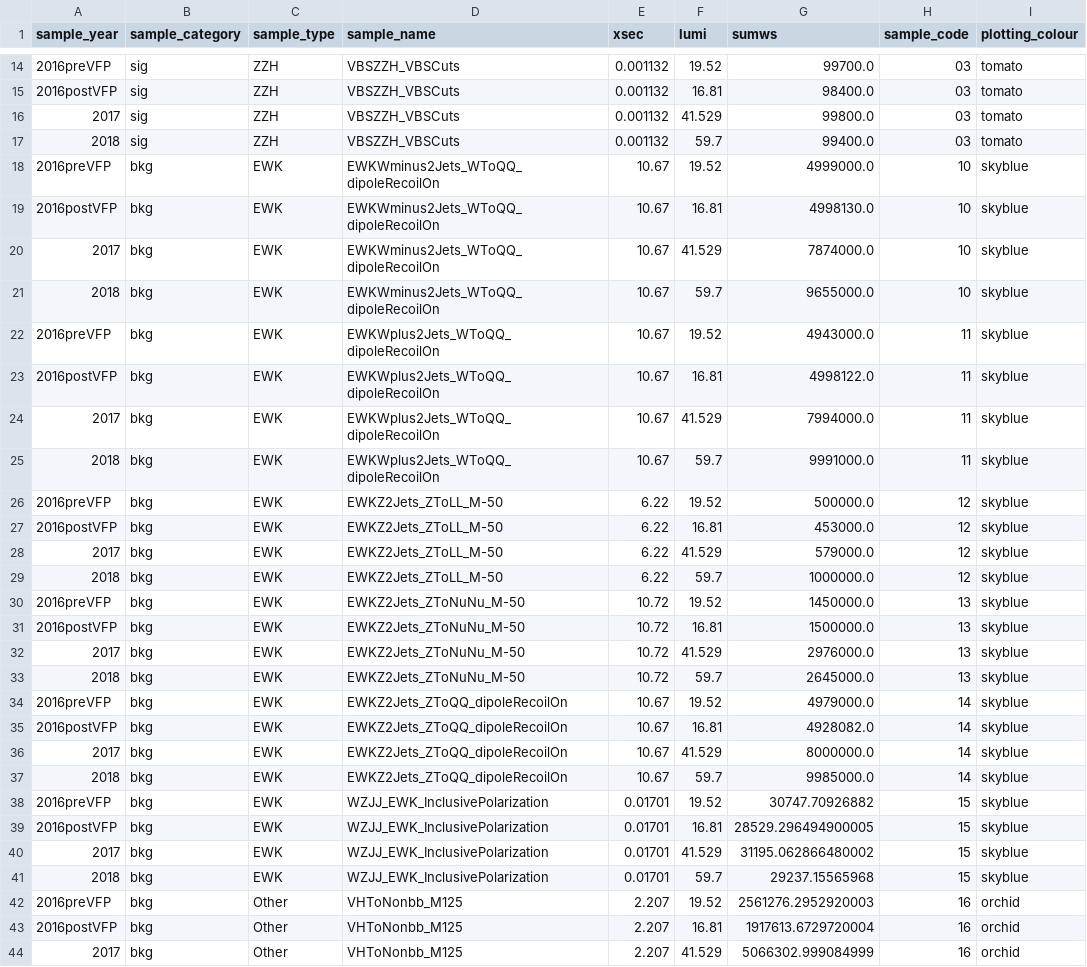
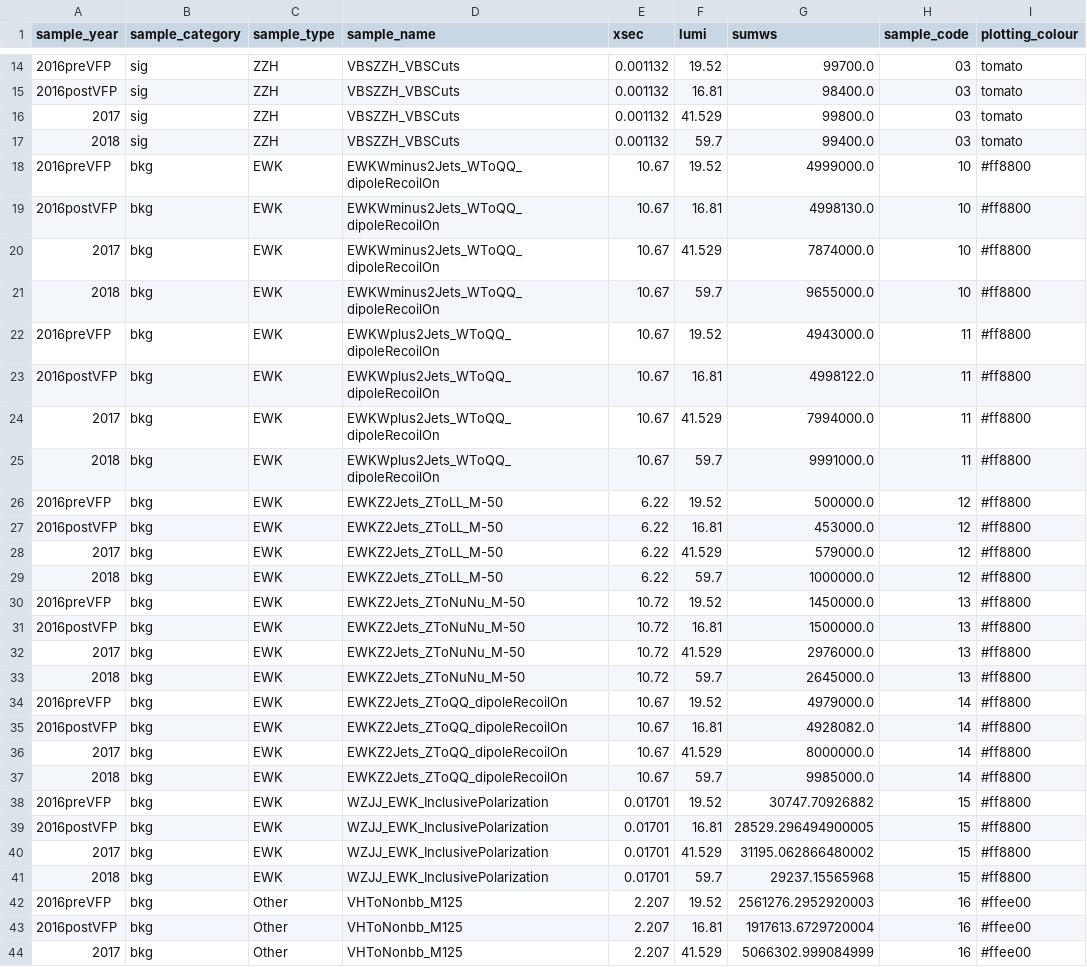
Before and after one commit to cmstas/ewkcoffea, a CSV file: analysis/vbs_vvh/config/sample_names.csv, drawn as a sheet; only a part is shown, gaps mark what is left out; the diff covers the shown part only.

```diff
--- a/analysis/vbs_vvh/config/sample_names.csv
+++ b/analysis/vbs_vvh/config/sample_names.csv
@@ -17,28 +17,28 @@ sample_year,sample_category,sample_type,sample_name,xsec,lumi,sumws,sample_code,
 2018,sig,ZZH,VBSZZH_VBSCuts,0.001132,59.7,99400.0,03,tomato
-2016preVFP,bkg,EWK,EWKWminus2Jets_WToQQ_dipoleRecoilOn,10.67,19.52,4999000.0,10,skyblue
-2016postVFP,bkg,EWK,EWKWminus2Jets_WToQQ_dipoleRecoilOn,10.67,16.81,4998130.0,10,skyblue
-2017,bkg,EWK,EWKWminus2Jets_WToQQ_dipoleRecoilOn,10.67,41.529,7874000.0,10,skyblue
-2018,bkg,EWK,EWKWminus2Jets_WToQQ_dipoleRecoilOn,10.67,59.7,9655000.0,10,skyblue
-2016preVFP,bkg,EWK,EWKWplus2Jets_WToQQ_dipoleRecoilOn,10.67,19.52,4943000.0,11,skyblue
-2016postVFP,bkg,EWK,EWKWplus2Jets_WToQQ_dipoleRecoilOn,10.67,16.81,4998122.0,11,skyblue
-2017,bkg,EWK,EWKWplus2Jets_WToQQ_dipoleRecoilOn,10.67,41.529,7994000.0,11,skyblue
-2018,bkg,EWK,EWKWplus2Jets_WToQQ_dipoleRecoilOn,10.67,59.7,9991000.0,11,skyblue
-2016preVFP,bkg,EWK,EWKZ2Jets_ZToLL_M-50,6.22,19.52,500000.0,12,skyblue
-2016postVFP,bkg,EWK,EWKZ2Jets_ZToLL_M-50,6.22,16.81,453000.0,12,skyblue
-2017,bkg,EWK,EWKZ2Jets_ZToLL_M-50,6.22,41.529,579000.0,12,skyblue
-2018,bkg,EWK,EWKZ2Jets_ZToLL_M-50,6.22,59.7,1000000.0,12,skyblue
-2016preVFP,bkg,EWK,EWKZ2Jets_ZToNuNu_M-50,10.72,19.52,1450000.0,13,skyblue
-2016postVFP,bkg,EWK,EWKZ2Jets_ZToNuNu_M-50,10.72,16.81,1500000.0,13,skyblue
-2017,bkg,EWK,EWKZ2Jets_ZToNuNu_M-50,10.72,41.529,2976000.0,13,skyblue
-2018,bkg,EWK,EWKZ2Jets_ZToNuNu_M-50,10.72,59.7,2645000.0,13,skyblue
-2016preVFP,bkg,EWK,EWKZ2Jets_ZToQQ_dipoleRecoilOn,10.67,19.52,4979000.0,14,skyblue
-2016postVFP,bkg,EWK,EWKZ2Jets_ZToQQ_dipoleRecoilOn,10.67,16.81,4928082.0,14,skyblue
-2017,bkg,EWK,EWKZ2Jets_ZToQQ_dipoleRecoilOn,10.67,41.529,8000000.0,14,skyblue
-2018,bkg,EWK,EWKZ2Jets_ZToQQ_dipoleRecoilOn,10.67,59.7,9985000.0,14,skyblue
-2016preVFP,bkg,EWK,WZJJ_EWK_InclusivePolarization,0.01701,19.52,30747.70926882,15,skyblue
-2016postVFP,bkg,EWK,WZJJ_EWK_InclusivePolarization,0.01701,16.81,28529.296494900005,15,skyblue
-2017,bkg,EWK,WZJJ_EWK_InclusivePolarization,0.01701,41.529,31195.062866480002,15,skyblue
-2018,bkg,EWK,WZJJ_EWK_InclusivePolarization,0.01701,59.7,29237.15565968,15,skyblue
-2016preVFP,bkg,Other,VHToNonbb_M125,2.207,19.52,2561276.2952920003,16,orchid
-2016postVFP,bkg,Other,VHToNonbb_M125,2.207,16.81,1917613.6729720004,16,orchid
-2017,bkg,Other,VHToNonbb_M125,2.207,41.529,5066302.999084999,16,orchid
+2016preVFP,bkg,EWK,EWKWminus2Jets_WToQQ_dipoleRecoilOn,10.67,19.52,4999000.0,10,"#ff8800"
+2016postVFP,bkg,EWK,EWKWminus2Jets_WToQQ_dipoleRecoilOn,10.67,16.81,4998130.0,10,"#ff8800"
+2017,bkg,EWK,EWKWminus2Jets_WToQQ_dipoleRecoilOn,10.67,41.529,7874000.0,10,"#ff8800"
+2018,bkg,EWK,EWKWminus2Jets_WToQQ_dipoleRecoilOn,10.67,59.7,9655000.0,10,"#ff8800"
+2016preVFP,bkg,EWK,EWKWplus2Jets_WToQQ_dipoleRecoilOn,10.67,19.52,4943000.0,11,"#ff8800"
+2016postVFP,bkg,EWK,EWKWplus2Jets_WToQQ_dipoleRecoilOn,10.67,16.81,4998122.0,11,"#ff8800"
+2017,bkg,EWK,EWKWplus2Jets_WToQQ_dipoleRecoilOn,10.67,41.529,7994000.0,11,"#ff8800"
+2018,bkg,EWK,EWKWplus2Jets_WToQQ_dipoleRecoilOn,10.67,59.7,9991000.0,11,"#ff8800"
+2016preVFP,bkg,EWK,EWKZ2Jets_ZToLL_M-50,6.22,19.52,500000.0,12,"#ff8800"
+2016postVFP,bkg,EWK,EWKZ2Jets_ZToLL_M-50,6.22,16.81,453000.0,12,"#ff8800"
+2017,bkg,EWK,EWKZ2Jets_ZToLL_M-50,6.22,41.529,579000.0,12,"#ff8800"
+2018,bkg,EWK,EWKZ2Jets_ZToLL_M-50,6.22,59.7,1000000.0,12,"#ff8800"
+2016preVFP,bkg,EWK,EWKZ2Jets_ZToNuNu_M-50,10.72,19.52,1450000.0,13,"#ff8800"
+2016postVFP,bkg,EWK,EWKZ2Jets_ZToNuNu_M-50,10.72,16.81,1500000.0,13,"#ff8800"
+2017,bkg,EWK,EWKZ2Jets_ZToNuNu_M-50,10.72,41.529,2976000.0,13,"#ff8800"
+2018,bkg,EWK,EWKZ2Jets_ZToNuNu_M-50,10.72,59.7,2645000.0,13,"#ff8800"
+2016preVFP,bkg,EWK,EWKZ2Jets_ZToQQ_dipoleRecoilOn,10.67,19.52,4979000.0,14,"#ff8800"
+2016postVFP,bkg,EWK,EWKZ2Jets_ZToQQ_dipoleRecoilOn,10.67,16.81,4928082.0,14,"#ff8800"
+2017,bkg,EWK,EWKZ2Jets_ZToQQ_dipoleRecoilOn,10.67,41.529,8000000.0,14,"#ff8800"
+2018,bkg,EWK,EWKZ2Jets_ZToQQ_dipoleRecoilOn,10.67,59.7,9985000.0,14,"#ff8800"
+2016preVFP,bkg,EWK,WZJJ_EWK_InclusivePolarization,0.01701,19.52,30747.70926882,15,"#ff8800"
+2016postVFP,bkg,EWK,WZJJ_EWK_InclusivePolarization,0.01701,16.81,28529.296494900005,15,"#ff8800"
+2017,bkg,EWK,WZJJ_EWK_InclusivePolarization,0.01701,41.529,31195.062866480002,15,"#ff8800"
+2018,bkg,EWK,WZJJ_EWK_InclusivePolarization,0.01701,59.7,29237.15565968,15,"#ff8800"
+2016preVFP,bkg,Other,VHToNonbb_M125,2.207,19.52,2561276.2952920003,16,"#ffee00"
+2016postVFP,bkg,Other,VHToNonbb_M125,2.207,16.81,1917613.6729720004,16,"#ffee00"
+2017,bkg,Other,VHToNonbb_M125,2.207,41.529,5066302.999084999,16,"#ffee00"
```
Also changed, not shown: 173 edited cells elsewhere in this file, 37 other files.
